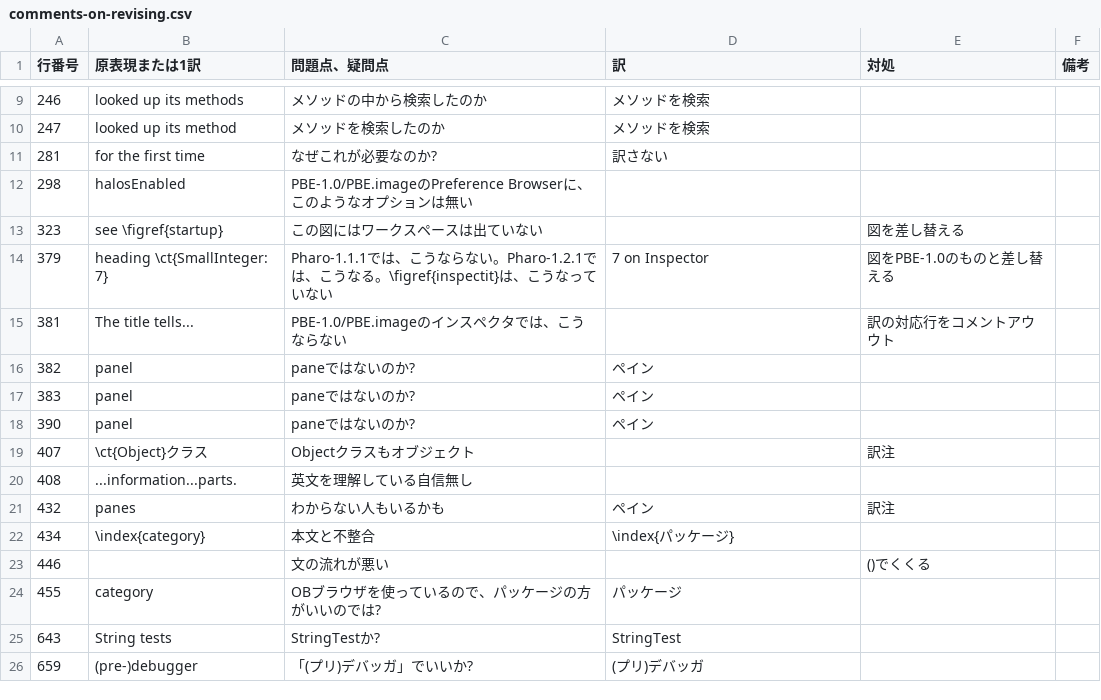
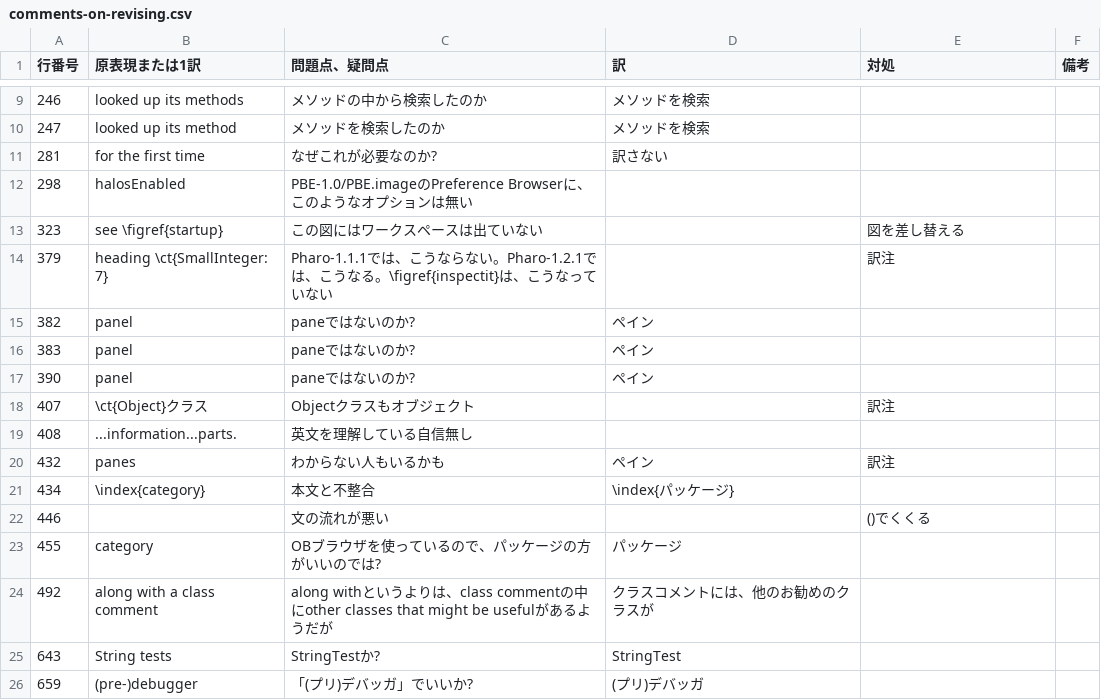
Before and after one commit to SquareBracketAssociates/PharoByExample-japanese, a CSV file: QuickTour/comments-on-revising.csv, drawn as a sheet; only a part is shown, gaps mark what is left out.

```diff
--- a/QuickTour/comments-on-revising.csv
+++ b/QuickTour/comments-on-revising.csv
@@ -13,4 +13,3 @@
 323,"see \figref{startup}","この図にはワークスペースは出ていない",,"図を差し替える",
-379,"heading \ct{SmallInteger: 7}","Pharo-1.1.1では、こうならない。Pharo-1.2.1では、こうなる。\figref{inspectit}は、こうなっていない","7 on Inspector","図をPBE-1.0のものと差し替える",
-381,"The title tells...","PBE-1.0/PBE.imageのインスペクタでは、こうならない",,"訳の対応行をコメントアウウト",
+379,"heading \ct{SmallInteger: 7}","Pharo-1.1.1では、こうならない。Pharo-1.2.1では、こうなる。\figref{inspectit}は、こうなっていない",,"訳注",
 382,"panel","paneではないのか?","ペイン",,
@@ -24,2 +23,3 @@
 455,"category","OBブラウザを使っているので、パッケージの方がいいのでは?","パッケージ",,
+492,"along with a class comment","along withというよりは、class commentの中にother classes that might be usefulがあるようだが","クラスコメントには、他のお勧めのクラスが",,
 643,"String tests","StringTestか?","StringTest",,
```
Also changed, not shown: 1 other file.
